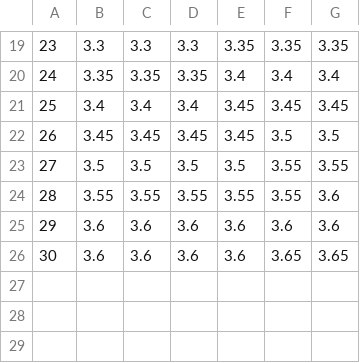
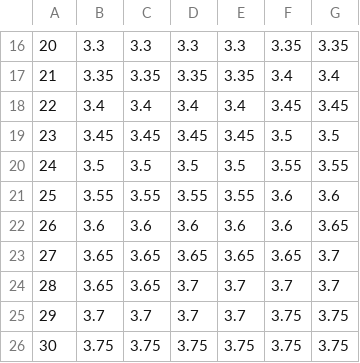
Before and after one commit to Ashihara-Y/VFM_calc, a CSV file: JRB_rates.csv, drawn as a sheet; only a part is shown, gaps mark what is left out; the diff covers the shown part only.

```diff
--- a/JRB_rates.csv
+++ b/JRB_rates.csv
@@ -19,8 +16,11 @@
-23	3.3	3.3	3.3	3.35	3.35	3.35
-24	3.35	3.35	3.35	3.4	3.4	3.4
-25	3.4	3.4	3.4	3.45	3.45	3.45
-26	3.45	3.45	3.45	3.45	3.5	3.5
-27	3.5	3.5	3.5	3.5	3.55	3.55
-28	3.55	3.55	3.55	3.55	3.55	3.6
-29	3.6	3.6	3.6	3.6	3.6	3.6
-30	3.6	3.6	3.6	3.6	3.65	3.65
+20	3.3	3.3	3.3	3.3	3.35	3.35
+21	3.35	3.35	3.35	3.35	3.4	3.4
+22	3.4	3.4	3.4	3.4	3.45	3.45
+23	3.45	3.45	3.45	3.45	3.5	3.5
+24	3.5	3.5	3.5	3.5	3.55	3.55
+25	3.55	3.55	3.55	3.55	3.6	3.6
+26	3.6	3.6	3.6	3.6	3.6	3.65
+27	3.65	3.65	3.65	3.65	3.65	3.7
+28	3.65	3.65	3.7	3.7	3.7	3.7
+29	3.7	3.7	3.7	3.7	3.75	3.75
+30	3.75	3.75	3.75	3.75	3.75	3.75
```
Also changed, not shown: 1 added row, 4 removed rows and 57 edited cells elsewhere in this file, JRB_rates2.csv, 1 other file.
